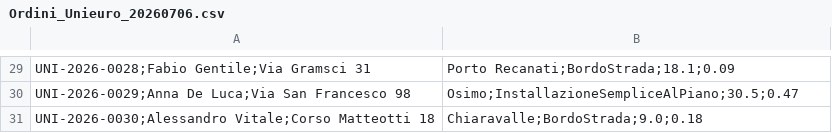
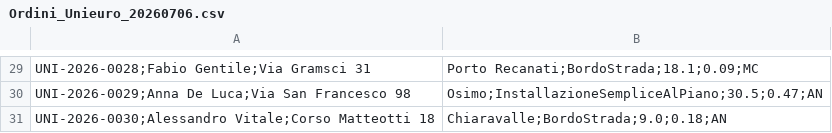
Before and after one commit to davidel3one/GestionaleLogisticaUNIVPM, a CSV file: dati_esempio/Ordini_Unieuro_20260706.csv, drawn as a sheet; only a part is shown, gaps mark what is left out; the diff covers the shown part only; the diff names each change by its address in the sheet, - before the commit and + after, or states it on an @@ line.

```diff
--- a/dati_esempio/Ordini_Unieuro_20260706.csv
+++ b/dati_esempio/Ordini_Unieuro_20260706.csv
-B29: Porto Recanati;BordoStrada;18.1;0.09
+B29: Porto Recanati;BordoStrada;18.1;0.09;MC
-B30: Osimo;InstallazioneSempliceAlPiano;30.5;0.47
+B30: Osimo;InstallazioneSempliceAlPiano;30.5;0.47;AN
-B31: Chiaravalle;BordoStrada;9.0;0.18
+B31: Chiaravalle;BordoStrada;9.0;0.18;AN
```
Also changed, not shown: 28 edited cells elsewhere in this file, dati_esempio/Ordini_Expert_20260706.csv, dati_esempio/Ordini_MediaWorld_20260706.csv, 9 other files.
